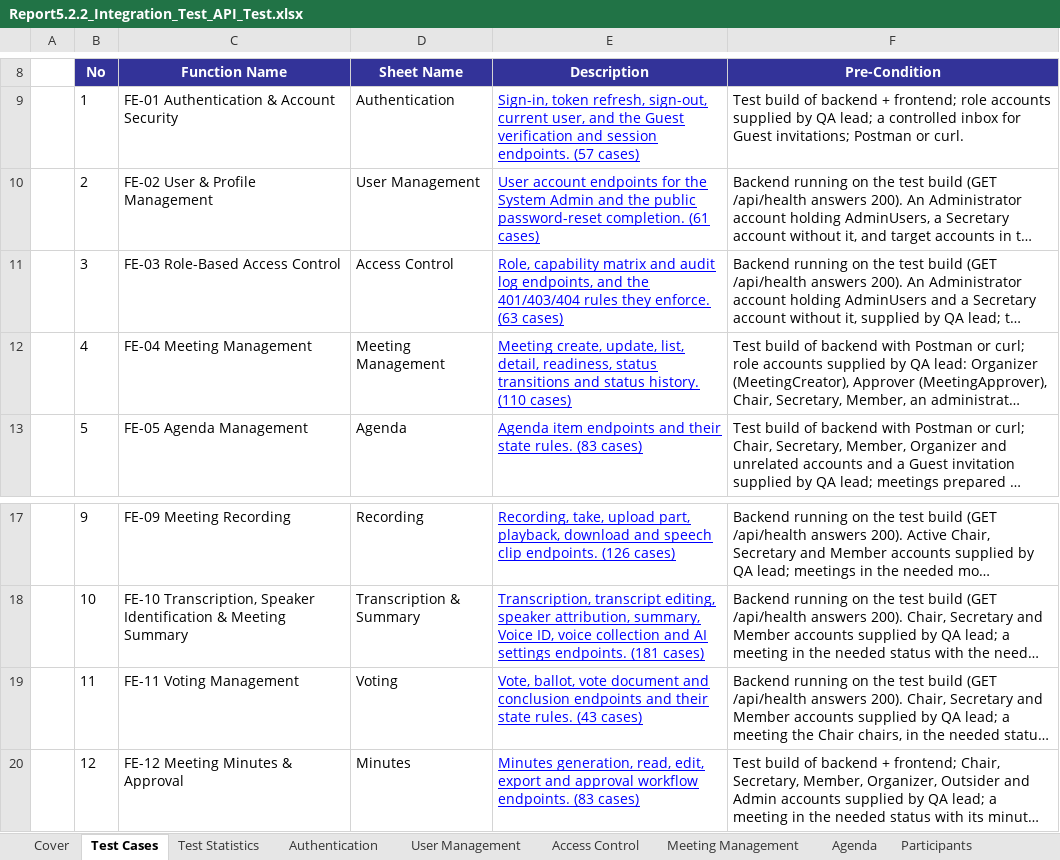
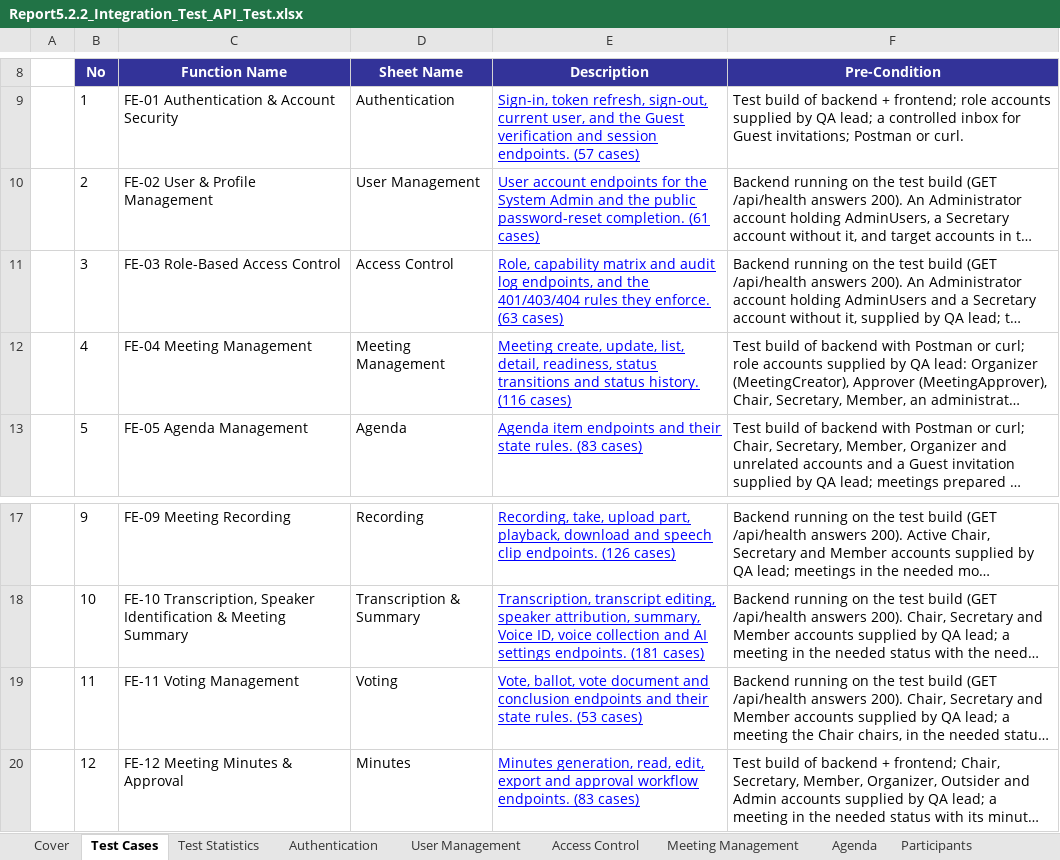
Before and after one commit to callmehai/FU-FA26-G116, an Excel workbook: docs/08-reports/test-reports/Report5.2.2_Integration_Test_API_Test.xlsx, sheet Test Cases, drawn as a sheet; only a part is shown, gaps mark what is left out; long unchanged cells end in …; values as stored, in another font and other column widths than the file's, no borders; the diff names each change by its address in the sheet, - before the commit and + after, or states it on an @@ line.

```diff
--- a/docs/08-reports/test-reports/Report5.2.2_Integration_Test_API_Test.xlsx (sheet Test Cases)
+++ b/docs/08-reports/test-reports/Report5.2.2_Integration_Test_API_Test.xlsx (sheet Test Cases)
-E12 (Description): …status history. (110 cases)
+E12 (Description): …status history. (116 cases)
-E19 (Description): …state rules. (43 cases)
+E19 (Description): …state rules. (53 cases)
```
Also changed, not shown: sheet Meeting Management, sheet Voting, sheet Recording, sheet Transcription & Summary, sheet Participants, sheet Agenda, 3 more sheets, charts or pictures, 35 other files.
